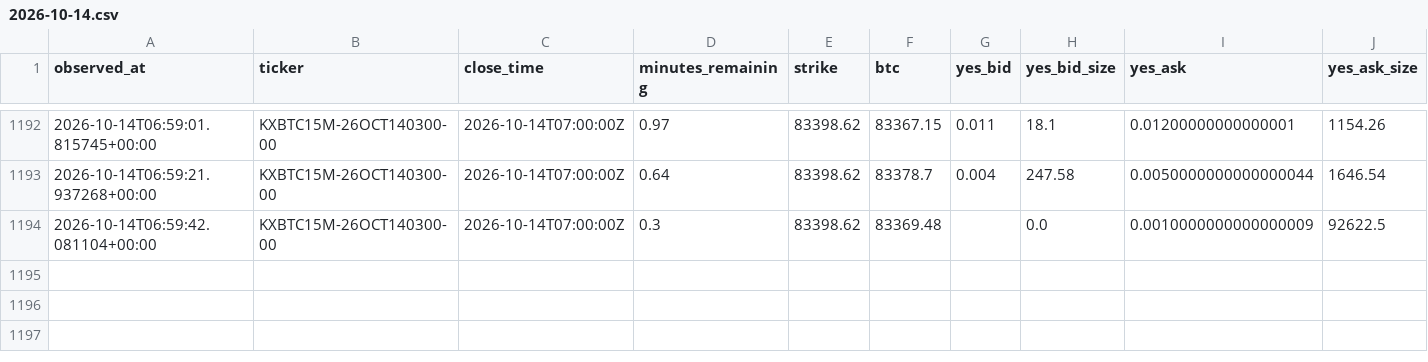
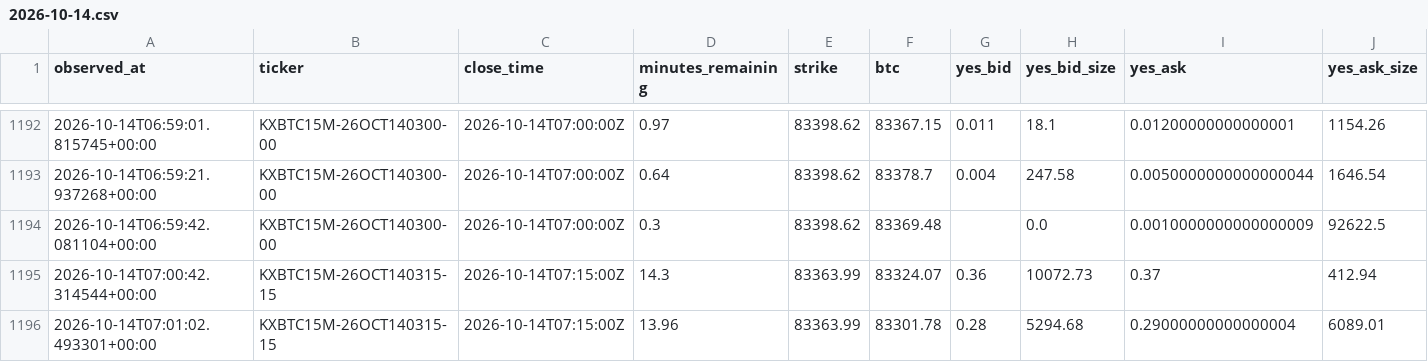
Before and after one commit to elhamwork/btcbot, a CSV file: cloud_state/orderbook/2026-10-14.csv, drawn as a sheet; only a part is shown, gaps mark what is left out; rows hold the shown columns only; the diff names each change by its address in the sheet, - before the commit and + after, or states it on an @@ line.

```diff
--- a/cloud_state/orderbook/2026-10-14.csv
+++ b/cloud_state/orderbook/2026-10-14.csv
+row 1195: 2026-10-14T07:00:42.314544+00:00 | KXBTC15M-26OCT140315-15 | 2026-10-14T07:15:00Z | 14.3 | 83363.99 | 83324.07 | 0.36 | 10072.73 | 0.37 | 412.94
+row 1196: 2026-10-14T07:01:02.493301+00:00 | KXBTC15M-26OCT140315-15 | 2026-10-14T07:15:00Z | 13.96 | 83363.99 | 83301.78 | 0.28 | 5294.68 | 0.29000000000000004 | 6089.01
```
Also changed, not shown: 4 other files.
